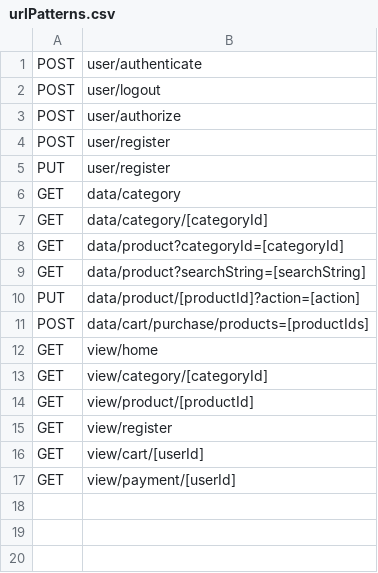
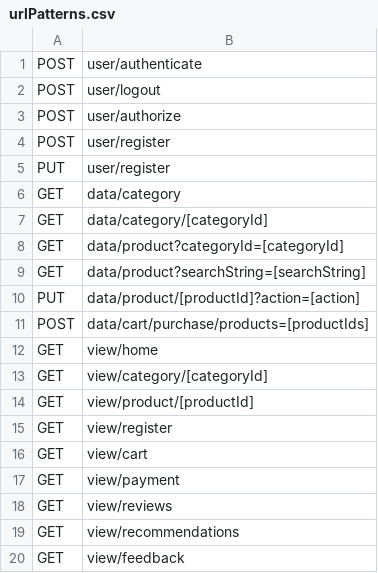
Before and after one commit to anirudh-sadani/sandbox, a CSV file: data-generator/src/main/resources/urlPatterns.csv, drawn as a sheet.

```diff
--- a/data-generator/src/main/resources/urlPatterns.csv
+++ b/data-generator/src/main/resources/urlPatterns.csv
@@ -15,3 +15,6 @@ GET,view/product/[productId]
 GET,view/register
-GET,view/cart/[userId]
-GET,view/payment/[userId]
+GET,view/cart
+GET,view/payment
+GET,view/reviews
+GET,view/recommendations
+GET,view/feedback
```
Also changed, not shown: 26 other files.
